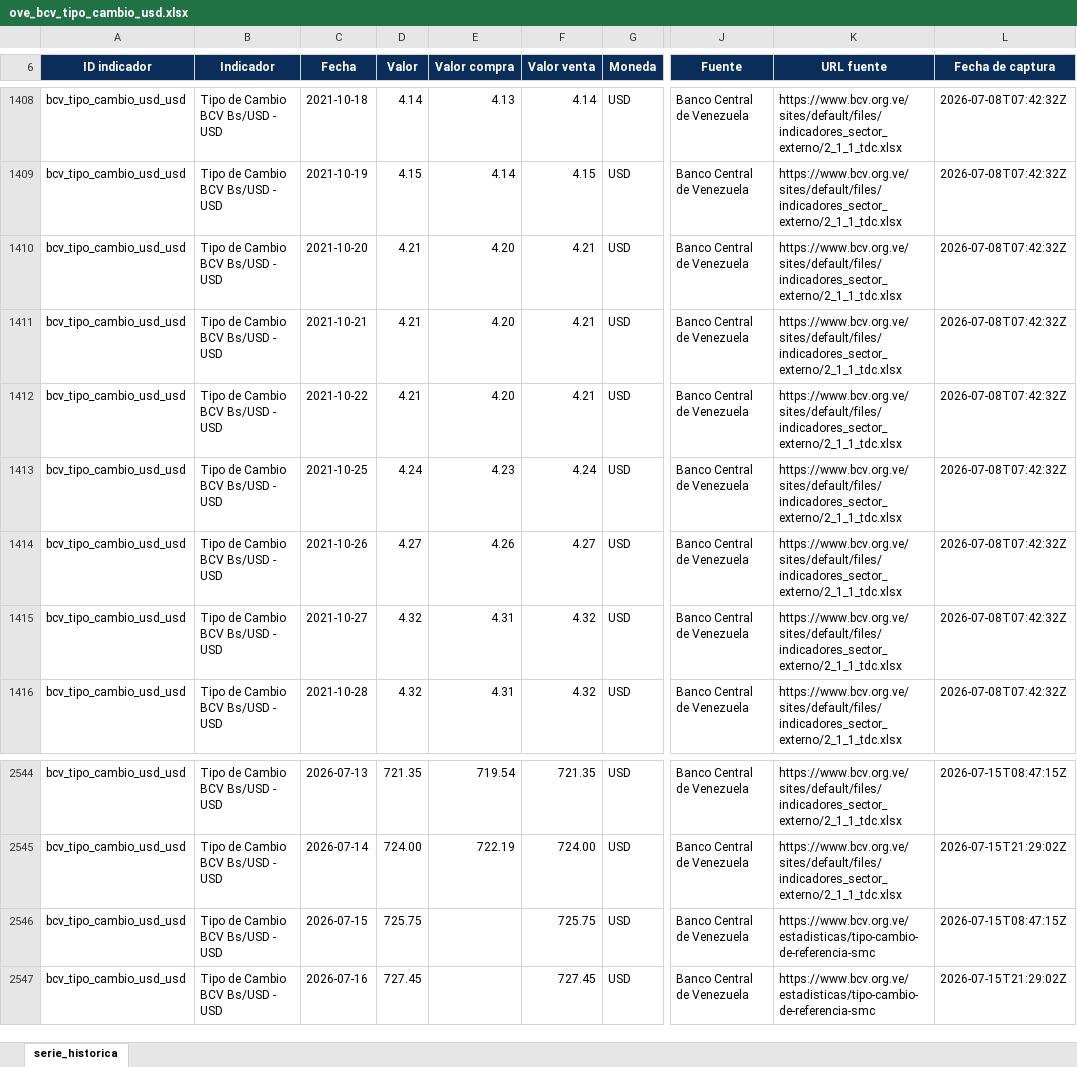
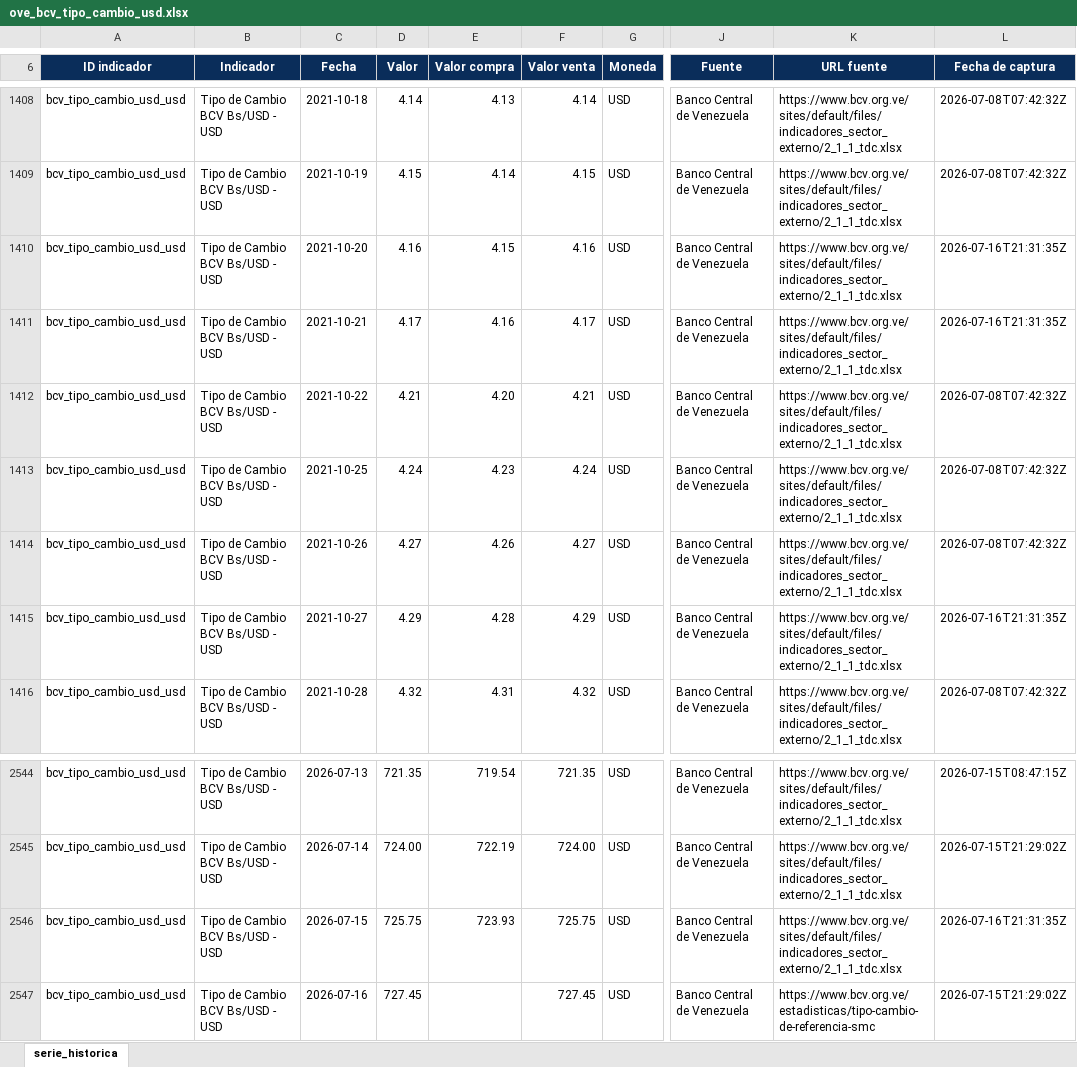
Before and after one commit to CarlosMarzol/OVE-web-github, an Excel workbook: assets/data/bcv/excel/ove_bcv_tipo_cambio_usd.xlsx, sheet serie_historica, drawn as a sheet; only a part is shown, gaps mark what is left out; values as stored, in another font and other column widths than the file's, no borders; charts and pictures not drawn; the diff names each change by its address in the sheet, - before the commit and + after, or states it on an @@ line.

```diff
--- a/assets/data/bcv/excel/ove_bcv_tipo_cambio_usd.xlsx (sheet serie_historica)
+++ b/assets/data/bcv/excel/ove_bcv_tipo_cambio_usd.xlsx (sheet serie_historica)
-D1410 (Valor): 4.21
+D1410 (Valor): 4.16
-E1410 (Valor compra): 4.20
+E1410 (Valor compra): 4.15
-F1410 (Valor venta): 4.21
+F1410 (Valor venta): 4.16
-L1410:L1411 (Fecha de captura): 2026-07-08T07:42:32Z
+L1410:L1411 (Fecha de captura): 2026-07-16T21:31:35Z
-D1411 (Valor): 4.21
+D1411 (Valor): 4.17
-E1411 (Valor compra): 4.20
+E1411 (Valor compra): 4.16
-F1411 (Valor venta): 4.21
+F1411 (Valor venta): 4.17
-D1415 (Valor): 4.32
+D1415 (Valor): 4.29
-E1415 (Valor compra): 4.31
+E1415 (Valor compra): 4.28
-F1415 (Valor venta): 4.32
+F1415 (Valor venta): 4.29
-L1415 (Fecha de captura): 2026-07-08T07:42:32Z
+L1415 (Fecha de captura): 2026-07-16T21:31:35Z
-E2546 (Valor compra): (empty)
+E2546 (Valor compra): 723.93
-K2546 (URL fuente): https://www.bcv.org.ve/estadisticas/tipo-cambio-de-referencia-smc
+K2546 (URL fuente): https://www.bcv.org.ve/sites/default/files/indicadores_sector_externo/2_1_1_tdc.xlsx
-L2546 (Fecha de captura): 2026-07-15T08:47:15Z
+L2546 (Fecha de captura): 2026-07-16T21:31:35Z
```
Also changed, not shown: assets/data/bcv/excel/ove_bcv_tipo_cambio_referencia_smc.xlsx, assets/data/indicadores-clave/ove_indicadores_clave_venezuela.xlsx, 7 other files.
